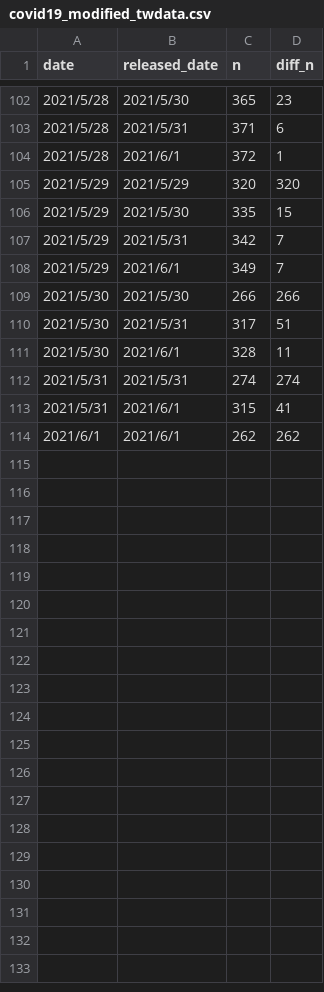
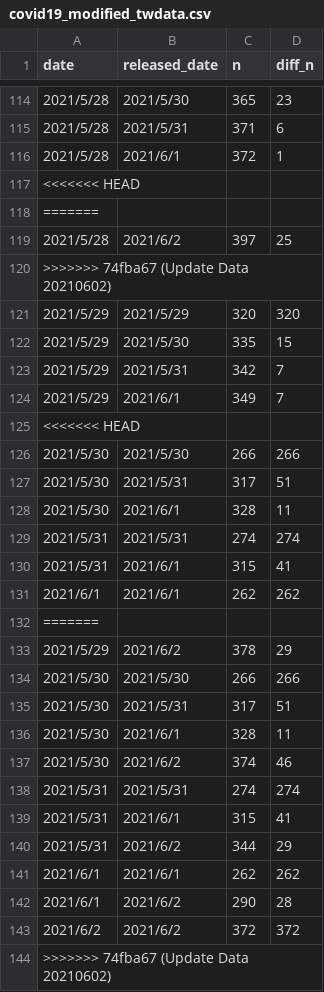
Before and after one commit to datasci-info/covid19tw-data, a CSV file: ReleasedData/modified-twdata/covid19_modified_twdata.csv, drawn as a sheet; only a part is shown, gaps mark what is left out; the diff covers the shown part only; the diff names each change by its address in the sheet, - before the commit and + after, or states it on an @@ line.

Commit message:
Update Data 20210602

```diff
--- a/ReleasedData/modified-twdata/covid19_modified_twdata.csv
+++ b/ReleasedData/modified-twdata/covid19_modified_twdata.csv
+row 117: <<<<<<< HEAD
+row 118: =======
+row 119: 2021/5/28 | 2021/6/2 | 397 | 25
+row 120: >>>>>>> 74fba67 (Update Data 20210602)
+row 125: <<<<<<< HEAD
+row 132: =======
+row 133: 2021/5/29 | 2021/6/2 | 378 | 29
+row 134: 2021/5/30 | 2021/5/30 | 266 | 266
+row 135: 2021/5/30 | 2021/5/31 | 317 | 51
+row 136: 2021/5/30 | 2021/6/1 | 328 | 11
+row 137: 2021/5/30 | 2021/6/2 | 374 | 46
+row 138: 2021/5/31 | 2021/5/31 | 274 | 274
+row 139: 2021/5/31 | 2021/6/1 | 315 | 41
+row 140: 2021/5/31 | 2021/6/2 | 344 | 29
+row 141: 2021/6/1 | 2021/6/1 | 262 | 262
+row 142: 2021/6/1 | 2021/6/2 | 290 | 28
+row 143: 2021/6/2 | 2021/6/2 | 372 | 372
+row 144: >>>>>>> 74fba67 (Update Data 20210602)
```
Also changed, not shown: 12 added rows elsewhere in this file.
